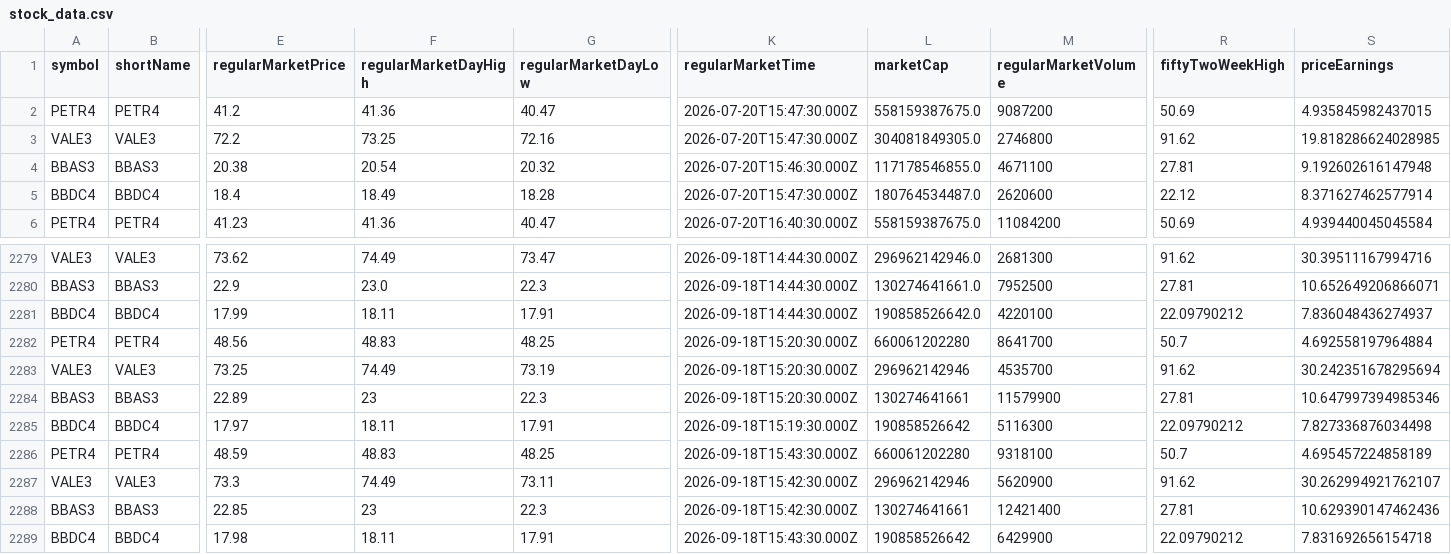
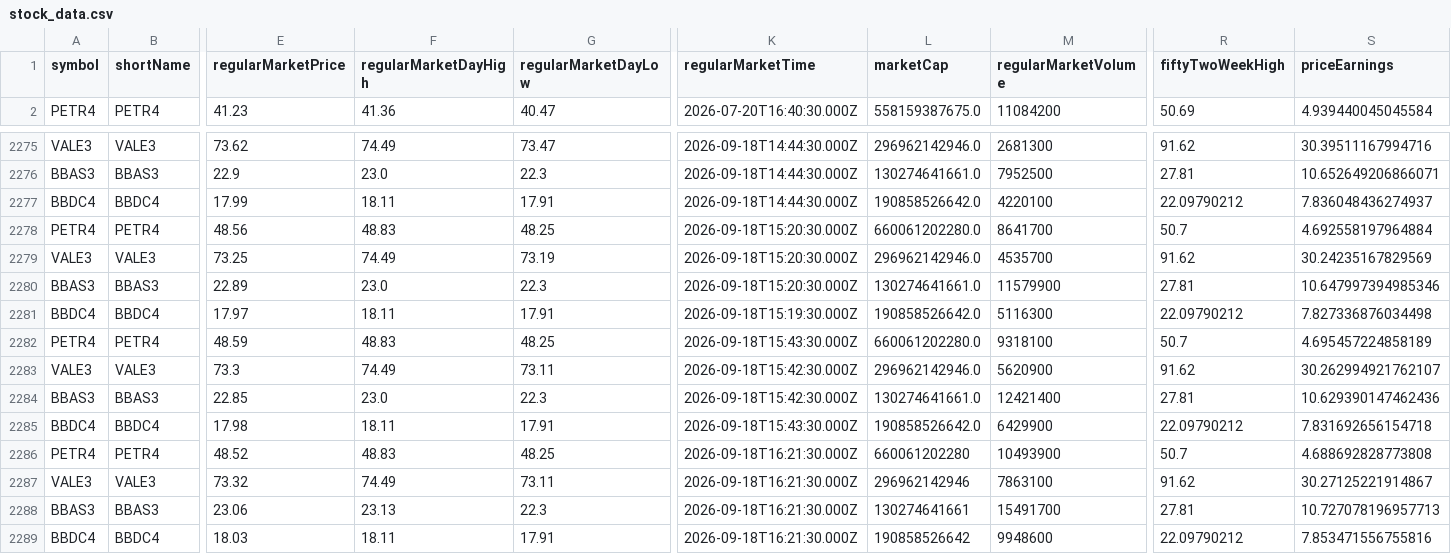
Before and after one commit to nelsoneltz/stock_monitor_bot, a CSV file: stock_data.csv, drawn as a sheet; only a part is shown, gaps mark what is left out; removed rows and columns are numbered as before the commit, all else as after; rows hold the shown columns only; the diff names each change by its address in the sheet, - before the commit and + after, or states it on an @@ line.

```diff
--- a/stock_data.csv
+++ b/stock_data.csv
-row 2: PETR4 | PETR4 | 41.2 | 41.36 | 40.47 | 2026-07-20T15:47:30.000Z | 558159387675.0 | 9087200 | 50.69 | 4.935845982437015
-row 3: VALE3 | VALE3 | 72.2 | 73.25 | 72.16 | 2026-07-20T15:47:30.000Z | 304081849305.0 | 2746800 | 91.62 | 19.818286624028985
-row 4: BBAS3 | BBAS3 | 20.38 | 20.54 | 20.32 | 2026-07-20T15:46:30.000Z | 117178546855.0 | 4671100 | 27.81 | 9.192602616147948
-row 5: BBDC4 | BBDC4 | 18.4 | 18.49 | 18.28 | 2026-07-20T15:47:30.000Z | 180764534487.0 | 2620600 | 22.12 | 8.371627462577914
-L2278 (marketCap): 660061202280
+L2278 (marketCap): 660061202280.0
-L2279 (marketCap): 296962142946
+L2279 (marketCap): 296962142946.0
-S2279 (priceEarnings): 30.242351678295694
+S2279 (priceEarnings): 30.24235167829569
-F2280 (regularMarketDayHigh): 23
+F2280 (regularMarketDayHigh): 23.0
-L2280 (marketCap): 130274641661
+L2280 (marketCap): 130274641661.0
-L2281 (marketCap): 190858526642
+L2281 (marketCap): 190858526642.0
-L2282 (marketCap): 660061202280
+L2282 (marketCap): 660061202280.0
-L2283 (marketCap): 296962142946
+L2283 (marketCap): 296962142946.0
-F2284 (regularMarketDayHigh): 23
+F2284 (regularMarketDayHigh): 23.0
-L2284 (marketCap): 130274641661
+L2284 (marketCap): 130274641661.0
-L2285 (marketCap): 190858526642
+L2285 (marketCap): 190858526642.0
+row 2286: PETR4 | PETR4 | 48.52 | 48.83 | 48.25 | 2026-09-18T16:21:30.000Z | 660061202280 | 10493900 | 50.7 | 4.688692828773808
+row 2287: VALE3 | VALE3 | 73.32 | 74.49 | 73.11 | 2026-09-18T16:21:30.000Z | 296962142946 | 7863100 | 91.62 | 30.27125221914867
+row 2288: BBAS3 | BBAS3 | 23.06 | 23.13 | 22.3 | 2026-09-18T16:21:30.000Z | 130274641661 | 15491700 | 27.81 | 10.727078196957713
+row 2289: BBDC4 | BBDC4 | 18.03 | 18.11 | 17.91 | 2026-09-18T16:21:30.000Z | 190858526642 | 9948600 | 22.09790212 | 7.853471556755816
```
Also changed, not shown: 5 other files.
